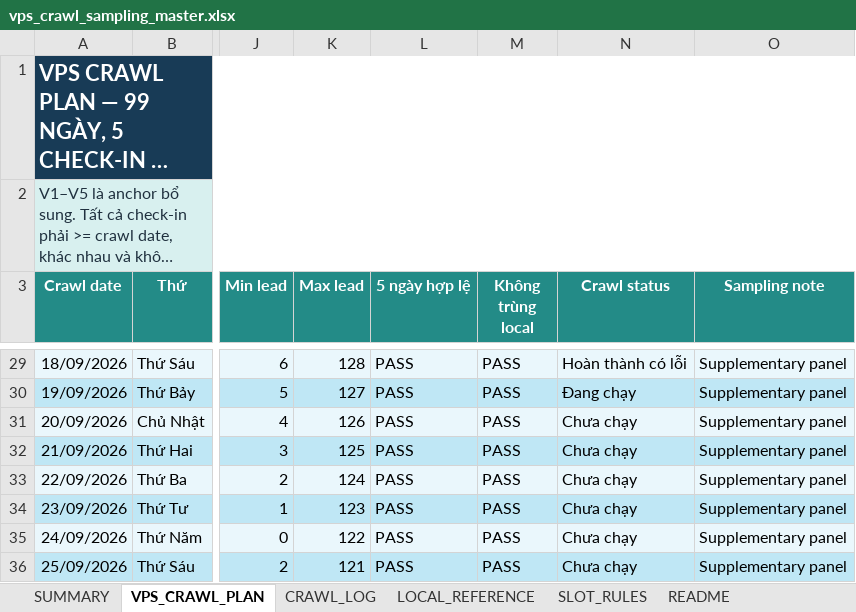
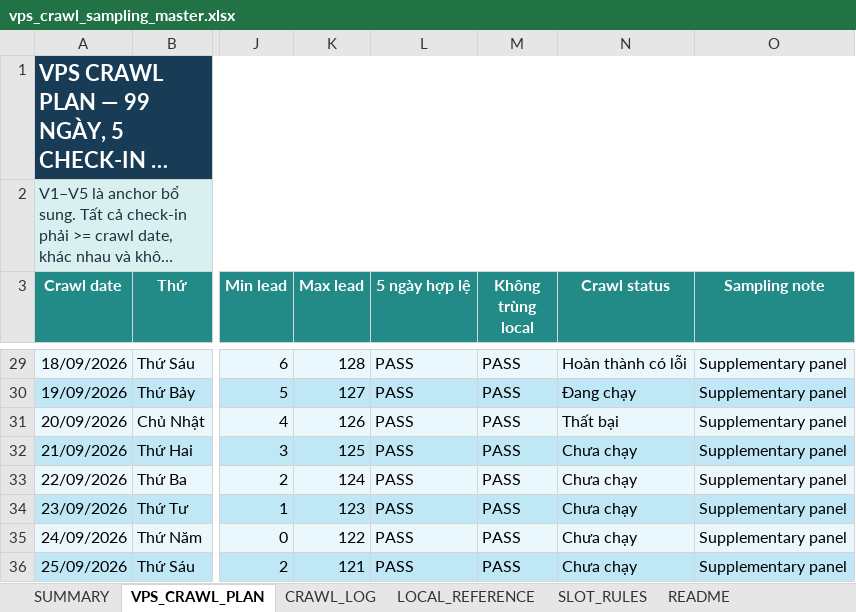
Before and after one commit to Andnm/capstone-master, an Excel workbook: outputs/vps-crawl-planner-20260823/vps_crawl_sampling_master.xlsx, sheet VPS_CRAWL_PLAN, drawn as a sheet; only a part is shown, gaps mark what is left out; long unchanged cells end in …; values as stored, in another font and other column widths than the file's, no borders; conditional formats and table styles not drawn; the diff names each change by its address in the sheet, - before the commit and + after, or states it on an @@ line.

Commit message:
feat: start crawl 20/9

```diff
--- a/outputs/vps-crawl-planner-20260823/vps_crawl_sampling_master.xlsx (sheet VPS_CRAWL_PLAN)
+++ b/outputs/vps-crawl-planner-20260823/vps_crawl_sampling_master.xlsx (sheet VPS_CRAWL_PLAN)
-N31 (Crawl status): Chưa chạy
+N31 (Crawl status): Thất bại
```
Also changed, not shown: sheet CRAWL_LOG, sheet SUMMARY, outputs/crawl-data-planner-20260816/crawl_sampling_master.xlsx.
